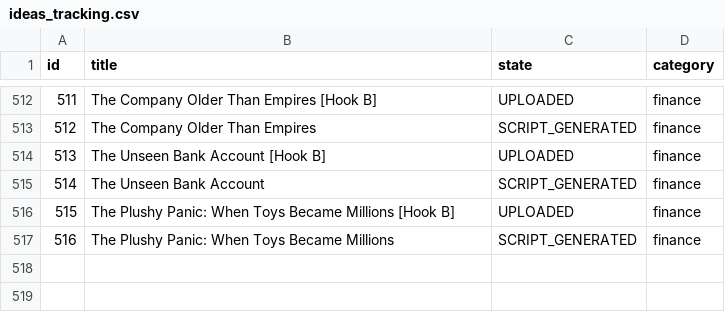
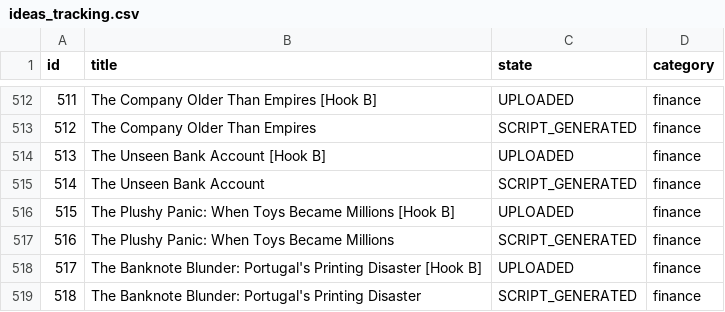
Before and after one commit to enigmaiq6-creator/Blowyourmind, a CSV file: flows/image_content_generator/tracking/ideas_tracking.csv, drawn as a sheet; only a part is shown, gaps mark what is left out.

```diff
--- a/flows/image_content_generator/tracking/ideas_tracking.csv
+++ b/flows/image_content_generator/tracking/ideas_tracking.csv
@@ -517 +517,3 @@ id,title,state,category
 516,The Plushy Panic: When Toys Became Millions,SCRIPT_GENERATED,finance
+517,The Banknote Blunder: Portugal's Printing Disaster [Hook B],UPLOADED,finance
+518,The Banknote Blunder: Portugal's Printing Disaster,SCRIPT_GENERATED,finance
```
Also changed, not shown: flows/image_content_generator/tracking/automated_posts_history.csv.
